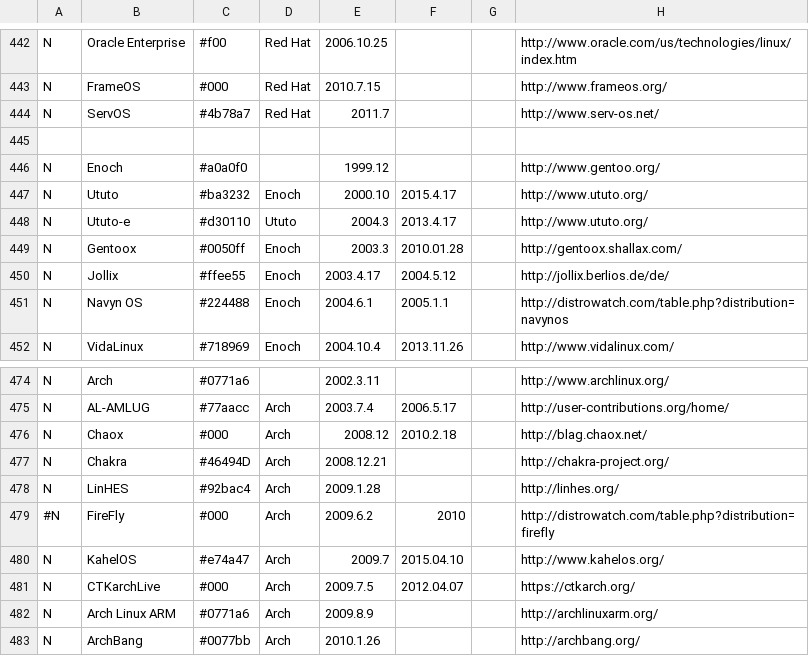
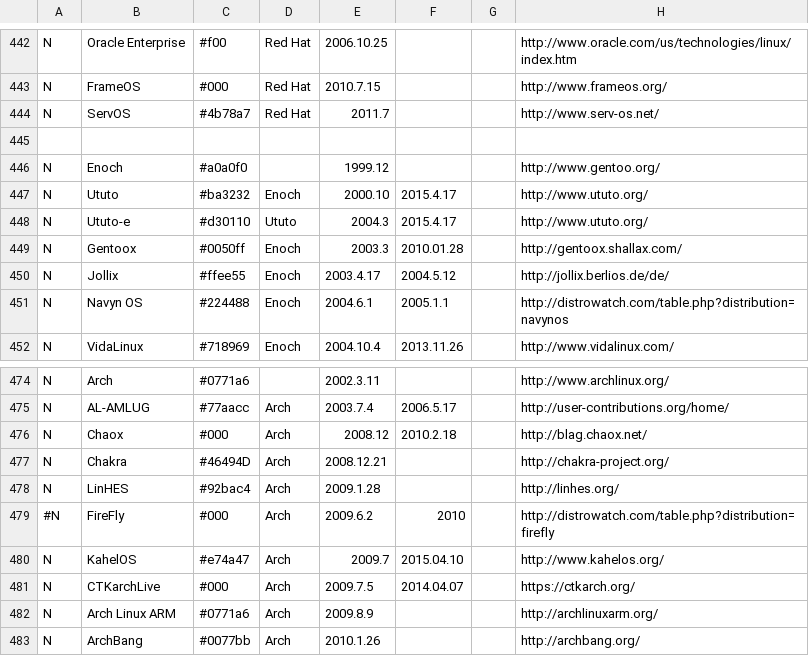
Before and after one commit to FabioLolix/LinuxTimeline, a CSV file: gldt.csv, drawn as a sheet; only a part is shown, gaps mark what is left out; the diff names each change by its address in the sheet, - before the commit and + after, or states it on an @@ line.

Commit message:
Fixed stop date for Ututo-e, CTKArch

```diff
--- a/gldt.csv
+++ b/gldt.csv
-F448: 2013.4.17
+F448: 2015.4.17
-F481: 2012.04.07
+F481: 2014.04.07
```
